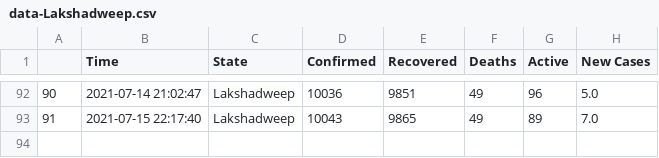
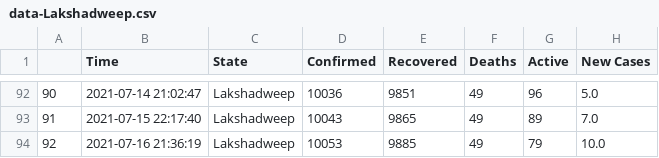
Before and after one commit to dakkshesh07/covid19_data-india-DERP, a CSV file: Lakshadweep/data-Lakshadweep.csv, drawn as a sheet; only a part is shown, gaps mark what is left out.

Commit message:
Lakshadweep: upload updated datasets, fetched on 2021-07-16 21:36:19

```diff
--- a/Lakshadweep/data-Lakshadweep.csv
+++ b/Lakshadweep/data-Lakshadweep.csv
@@ -93 +93,2 @@
 91,2021-07-15 22:17:40,Lakshadweep,10043,9865,49,89,7.0
+92,2021-07-16 21:36:19,Lakshadweep,10053,9885,49,79,10.0
```
